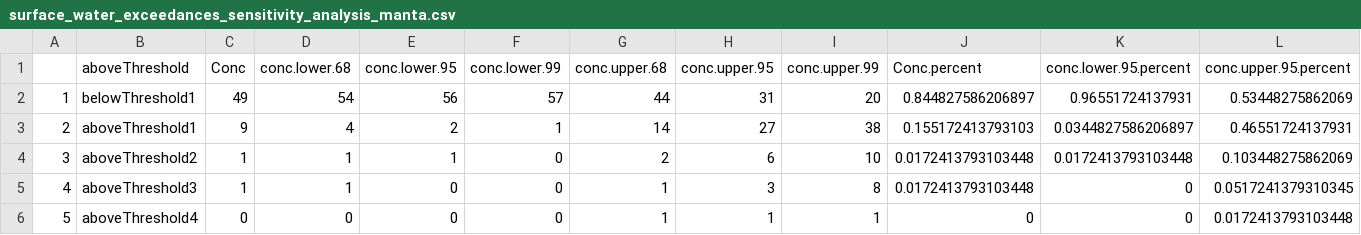
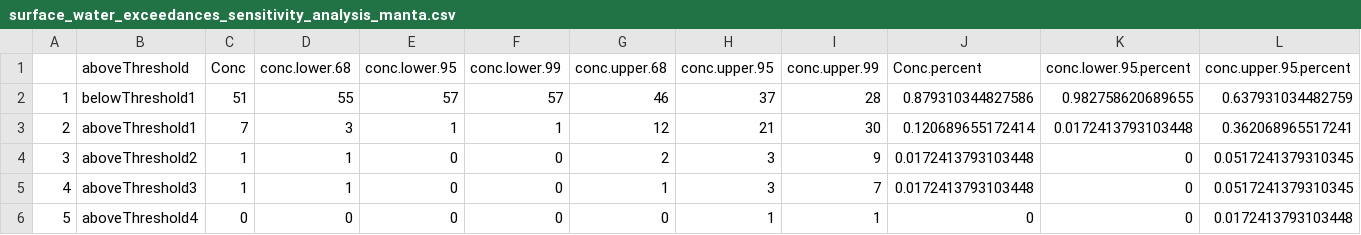
Before and after one commit to ScottCoffin/SFBayMPRiskCharacterization, a CSV file: output/data/surface_water_exceedances_sensitivity_analysis_manta.csv, drawn as a sheet.

```diff
--- a/output/data/surface_water_exceedances_sensitivity_analysis_manta.csv
+++ b/output/data/surface_water_exceedances_sensitivity_analysis_manta.csv
@@ -1,6 +1,6 @@
 "","aboveThreshold","Conc","conc.lower.68","conc.lower.95","conc.lower.99","conc.upper.68","conc.upper.95","conc.upper.99","Conc.percent","conc.lower.95.percent","conc.upper.95.percent"
-"1","belowThreshold1",49,54,56,57,44,31,20,0.844827586206897,0.96551724137931,0.53448275862069
-"2","aboveThreshold1",9,4,2,1,14,27,38,0.155172413793103,0.0344827586206897,0.46551724137931
-"3","aboveThreshold2",1,1,1,0,2,6,10,0.0172413793103448,0.0172413793103448,0.103448275862069
-"4","aboveThreshold3",1,1,0,0,1,3,8,0.0172413793103448,0,0.0517241379310345
-"5","aboveThreshold4",0,0,0,0,1,1,1,0,0,0.0172413793103448
+"1","belowThreshold1",51,55,57,57,46,37,28,0.879310344827586,0.982758620689655,0.637931034482759
+"2","aboveThreshold1",7,3,1,1,12,21,30,0.120689655172414,0.0172413793103448,0.362068965517241
+"3","aboveThreshold2",1,1,0,0,2,3,9,0.0172413793103448,0,0.0517241379310345
+"4","aboveThreshold3",1,1,0,0,1,3,7,0.0172413793103448,0,0.0517241379310345
+"5","aboveThreshold4",0,0,0,0,0,1,1,0,0,0.0172413793103448
```
Also changed, not shown: output/data/final_aligned_dataset.csv, output/data/final_plastic_proportion.csv, 16 other files.
